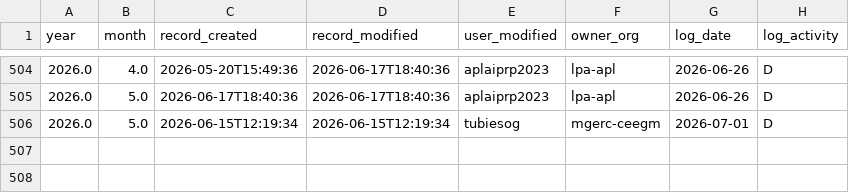
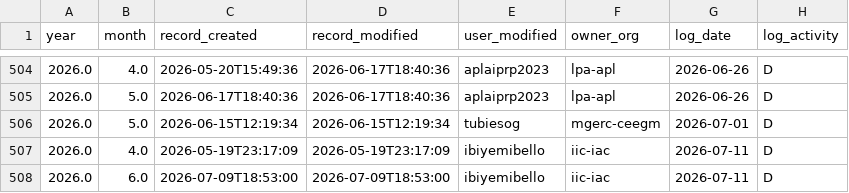
Before and after one commit to PatLittle/DataReports-Test, a CSV file: data/ati_nil_activity.csv, drawn as a sheet; only a part is shown, gaps mark what is left out.

```diff
--- a/data/ati_nil_activity.csv
+++ b/data/ati_nil_activity.csv
@@ -506 +506,3 @@ year,month,record_created,record_modified,user_modified,owner_org,log_date,log_a
 2026.0,5.0,2026-06-15T12:19:34,2026-06-15T12:19:34,tubiesog,mgerc-ceegm,2026-07-01,D
+2026.0,4.0,2026-05-19T23:17:09,2026-05-19T23:17:09,ibiyemibello,iic-iac,2026-07-11,D
+2026.0,6.0,2026-07-09T18:53:00,2026-07-09T18:53:00,ibiyemibello,iic-iac,2026-07-11,D
```
Also changed, not shown: 4 other files.
